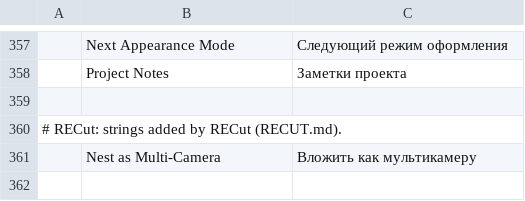
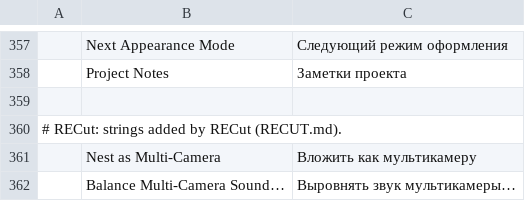
Before and after one commit to Foxnoxxx/filmcraft, a TSV file: crates/ui-egui/src/i18n/ru.tsv, drawn as a sheet; only a part is shown, gaps mark what is left out.

```diff
--- a/crates/ui-egui/src/i18n/ru.tsv
+++ b/crates/ui-egui/src/i18n/ru.tsv
@@ -361 +361,2 @@
 	Nest as Multi-Camera	Вложить как мультикамеру
+	Balance Multi-Camera Sound…	Выровнять звук мультикамеры…
```
Also changed, not shown: crates/ui-egui/src/i18n/es.tsv, crates/ui-egui/src/i18n/fr.tsv, 17 other files.
